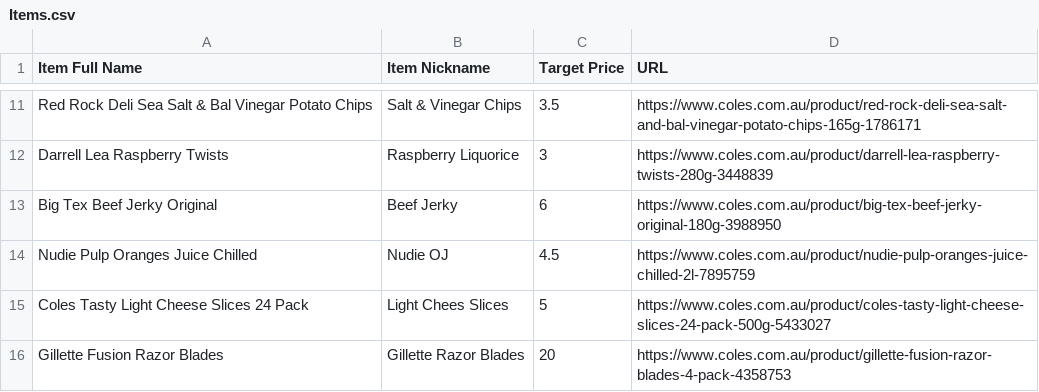
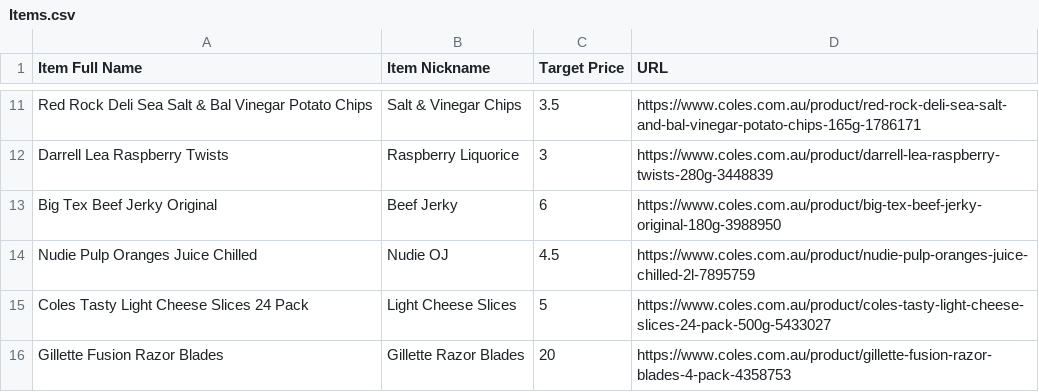
Before and after one commit to Riddles1/ColesSalesNotifier, a CSV file: .config/Items.csv, drawn as a sheet; only a part is shown, gaps mark what is left out.

Commit message:
Fixed spelling error in Items.csv

```diff
--- a/.config/Items.csv
+++ b/.config/Items.csv
@@ -14,3 +14,3 @@ Big Tex Beef Jerky Original,Beef Jerky,6,https://www.coles.com.au/product/big-te
 Nudie Pulp Oranges Juice Chilled,Nudie OJ,4.5,https://www.coles.com.au/product/nudie-pulp-oranges-juice-chilled-2l-7895759
-Coles Tasty Light Cheese Slices 24 Pack,Light Chees Slices,5,https://www.coles.com.au/product/coles-tasty-light-cheese-slices-24-pack-500g-5433027
+Coles Tasty Light Cheese Slices 24 Pack,Light Cheese Slices,5,https://www.coles.com.au/product/coles-tasty-light-cheese-slices-24-pack-500g-5433027
 Gillette Fusion Razor Blades,Gillette Razor Blades,20,https://www.coles.com.au/product/gillette-fusion-razor-blades-4-pack-4358753
```
